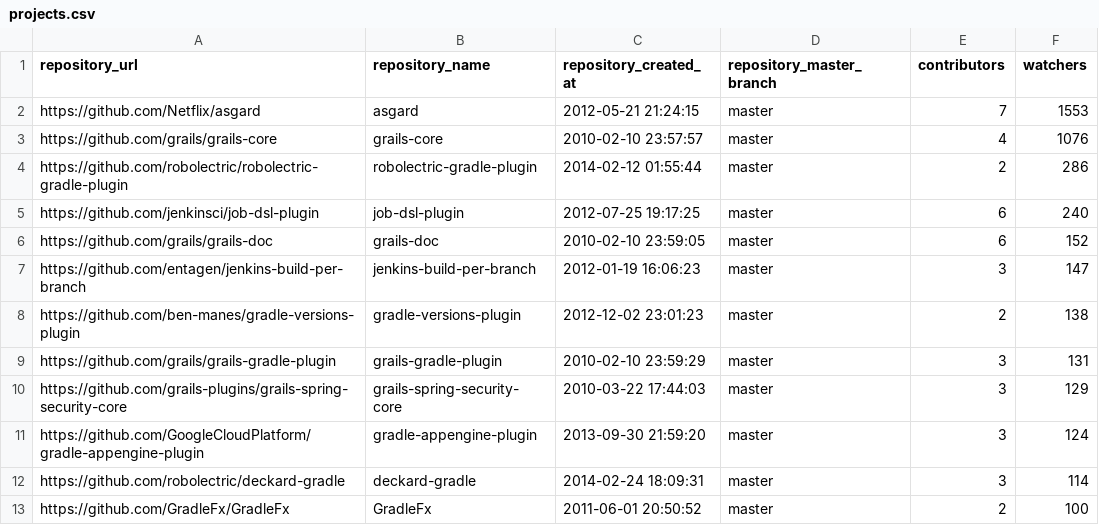
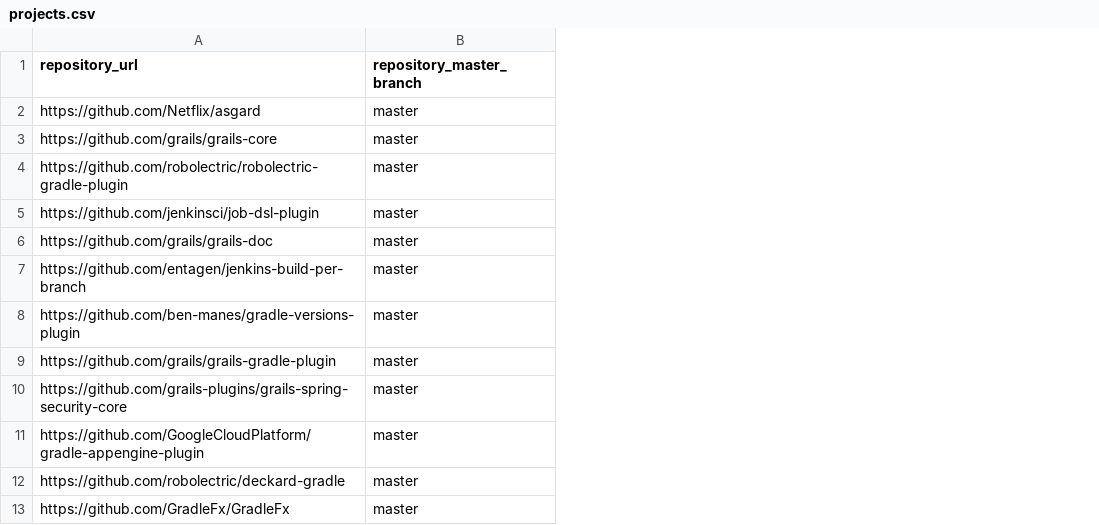
Before and after one commit to leosoftlima/mining_git_flex, a CSV file: input/projects.csv, drawn as a sheet; only a part is shown; the diff names each change by its address in the sheet, - before the commit and + after, or states it on an @@ line.

Commit message:
Example of input file.

```diff
--- a/input/projects.csv
+++ b/input/projects.csv
-column B (repository_name), rows 2-13: asgard | grails-core | robolectric-gradle-plugin | job-dsl-plugin | grails-doc | jenkins-build-per-branch | gradle-versions-plugin | grails-gradle-plugin | grails-spring-security-core | gradle-appengine-plugin | deckard-gradle | GradleFx
-column C (repository_created_at), rows 2-13: 2012-05-21 21:24:15 | 2010-02-10 23:57:57 | 2014-02-12 01:55:44 | 2012-07-25 19:17:25 | 2010-02-10 23:59:05 | 2012-01-19 16:06:23 | 2012-12-02 23:01:23 | 2010-02-10 23:59:29 | 2010-03-22 17:44:03 | 2013-09-30 21:59:20 | 2014-02-24 18:09:31 | 2011-06-01 20:50:52
-column E (contributors), rows 2-13: 7 | 4 | 2 | 6 | 6 | 3 | 2 | 3 | 3 | 3 | 3 | 2
-column F (watchers), rows 2-13: 1553 | 1076 | 286 | 240 | 152 | 147 | 138 | 131 | 129 | 124 | 114 | 100
```
